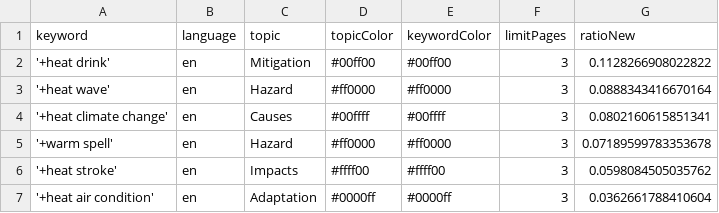
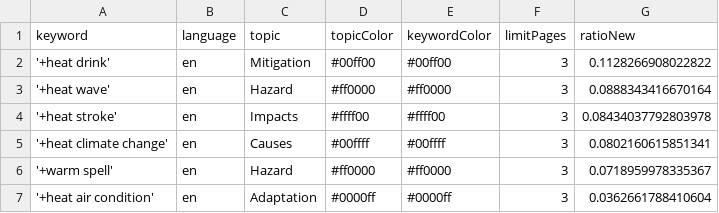
Before and after one commit to magaliekathrin-news/HeatIsComing, a CSV file: keywords.csv, drawn as a sheet.

```diff
--- a/keywords.csv
+++ b/keywords.csv
@@ -3,5 +3,5 @@ keyword,language,topic,topicColor,keywordColor,limitPages,ratioNew
 '+heat wave',en,Hazard,#ff0000,#ff0000,3,0.0888343416670164
+'+heat stroke',en,Impacts,#ffff00,#ffff00,3,0.08434037792803978
 '+heat climate change',en,Causes,#00ffff,#00ffff,3,0.0802160615851341
-'+warm spell',en,Hazard,#ff0000,#ff0000,3,0.07189599783353678
-'+heat stroke',en,Impacts,#ffff00,#ffff00,3,0.0598084505035762
+'+warm spell',en,Hazard,#ff0000,#ff0000,3,0.0718959978335367
 '+heat air condition',en,Adaptation,#0000ff,#0000ff,3,0.0362661788410604
```
Also changed, not shown: 2 other files.
